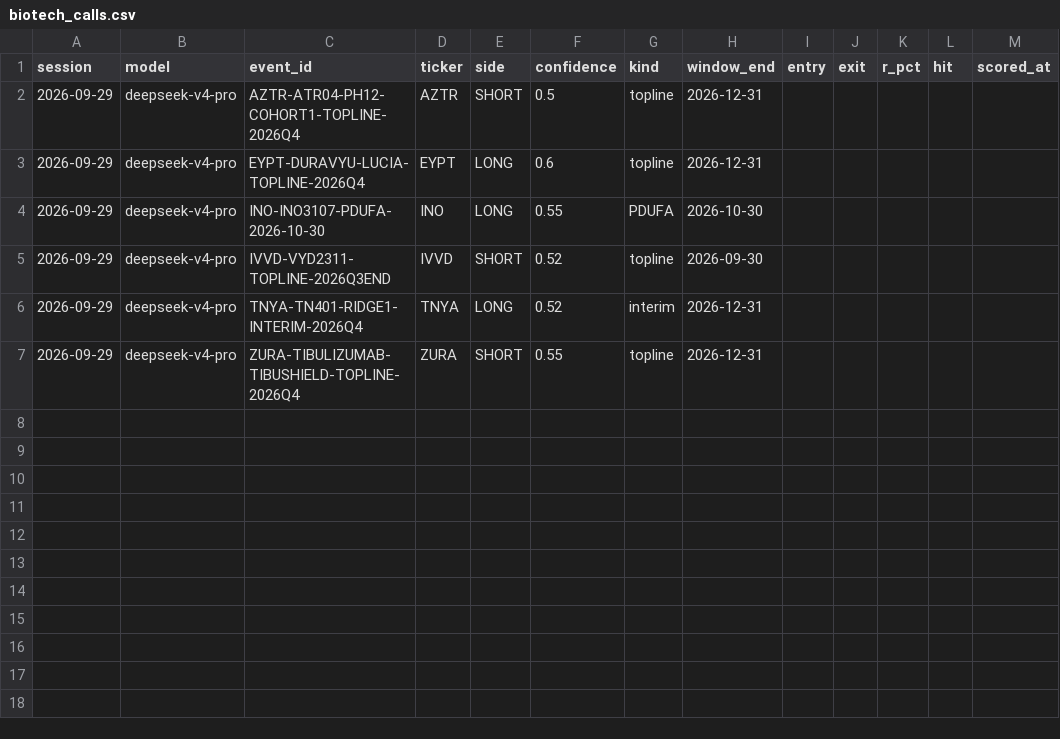
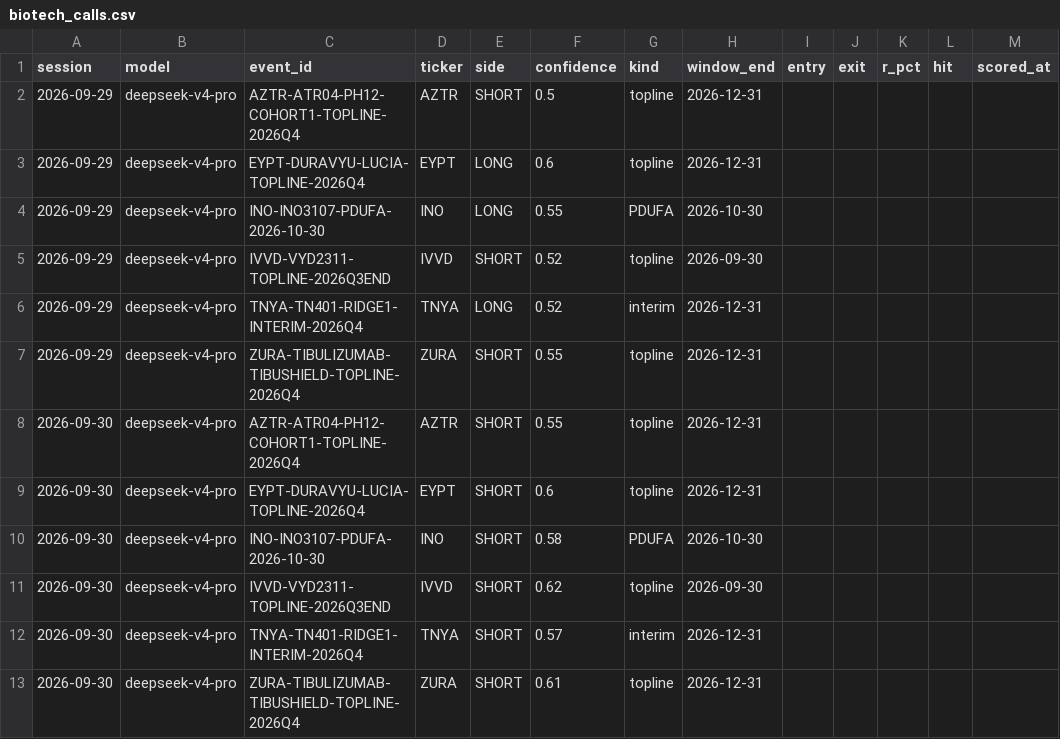
Before and after one commit to rufatb/RB, a CSV file: data/biotech_calls.csv, drawn as a sheet.

```diff
--- a/data/biotech_calls.csv
+++ b/data/biotech_calls.csv
@@ -7 +7,7 @@ session,model,event_id,ticker,side,confidence,kind,window_end,entry,exit,r_pct,h
 2026-09-29,deepseek-v4-pro,ZURA-TIBULIZUMAB-TIBUSHIELD-TOPLINE-2026Q4,ZURA,SHORT,0.55,topline,2026-12-31,,,,,
+2026-09-30,deepseek-v4-pro,AZTR-ATR04-PH12-COHORT1-TOPLINE-2026Q4,AZTR,SHORT,0.55,topline,2026-12-31,,,,,
+2026-09-30,deepseek-v4-pro,EYPT-DURAVYU-LUCIA-TOPLINE-2026Q4,EYPT,SHORT,0.6,topline,2026-12-31,,,,,
+2026-09-30,deepseek-v4-pro,INO-INO3107-PDUFA-2026-10-30,INO,SHORT,0.58,PDUFA,2026-10-30,,,,,
+2026-09-30,deepseek-v4-pro,IVVD-VYD2311-TOPLINE-2026Q3END,IVVD,SHORT,0.62,topline,2026-09-30,,,,,
+2026-09-30,deepseek-v4-pro,TNYA-TN401-RIDGE1-INTERIM-2026Q4,TNYA,SHORT,0.57,interim,2026-12-31,,,,,
+2026-09-30,deepseek-v4-pro,ZURA-TIBULIZUMAB-TIBUSHIELD-TOPLINE-2026Q4,ZURA,SHORT,0.61,topline,2026-12-31,,,,,
```
Also changed, not shown: data/model_picks.csv, 2 other files.
